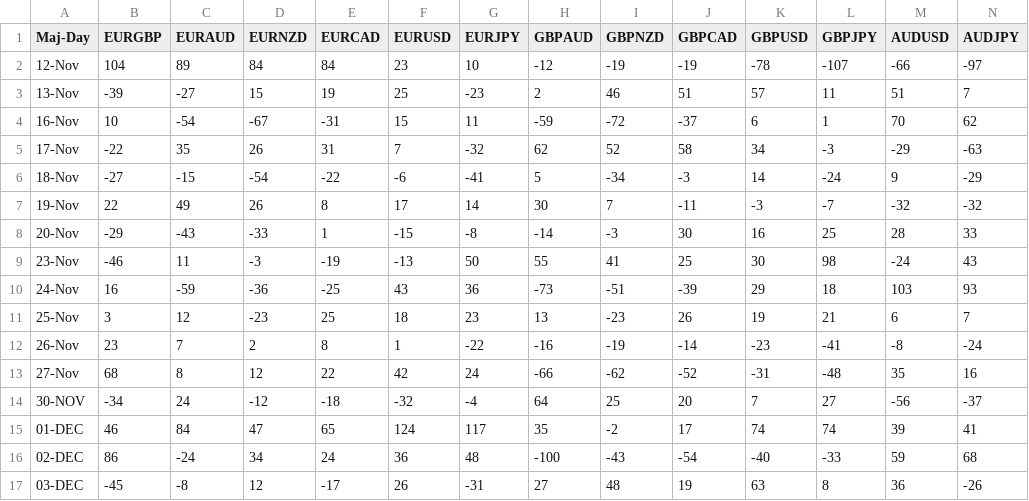
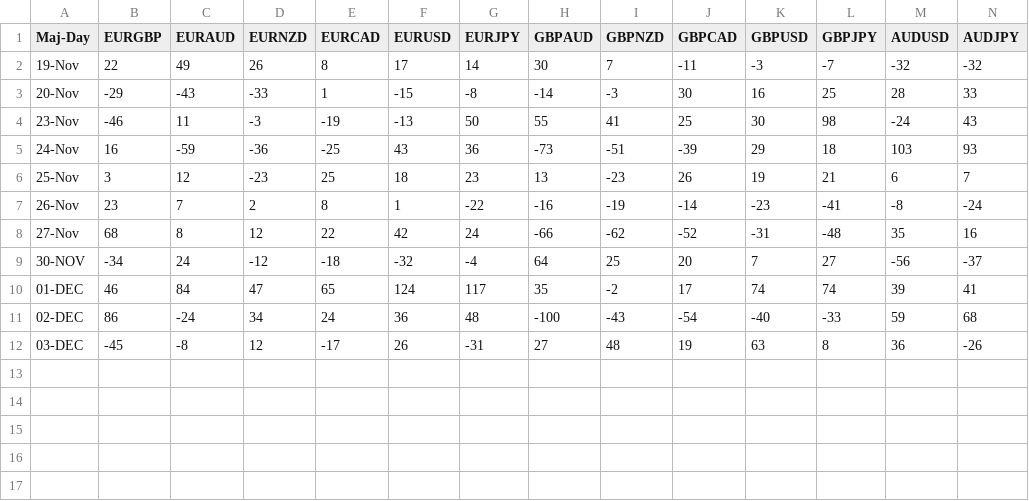
Before and after one commit to PP-Ram/FxData, a CSV file: Data/MajorDay.csv, drawn as a sheet; only a part is shown; rows hold the shown columns only; the diff names each change by its address in the sheet, - before the commit and + after, or states it on an @@ line.

```diff
--- a/Data/MajorDay.csv
+++ b/Data/MajorDay.csv
-row 2: 12-Nov | 104 | 89 | 84 | 84 | 23 | 10 | -12 | -19 | -19 | -78 | -107 | -66 | -97
-row 3: 13-Nov | -39 | -27 | 15 | 19 | 25 | -23 | 2 | 46 | 51 | 57 | 11 | 51 | 7
-row 4: 16-Nov | 10 | -54 | -67 | -31 | 15 | 11 | -59 | -72 | -37 | 6 | 1 | 70 | 62
-row 5: 17-Nov | -22 | 35 | 26 | 31 | 7 | -32 | 62 | 52 | 58 | 34 | -3 | -29 | -63
-row 6: 18-Nov | -27 | -15 | -54 | -22 | -6 | -41 | 5 | -34 | -3 | 14 | -24 | 9 | -29
```
Also changed, not shown: Data/MinorDay.csv.
